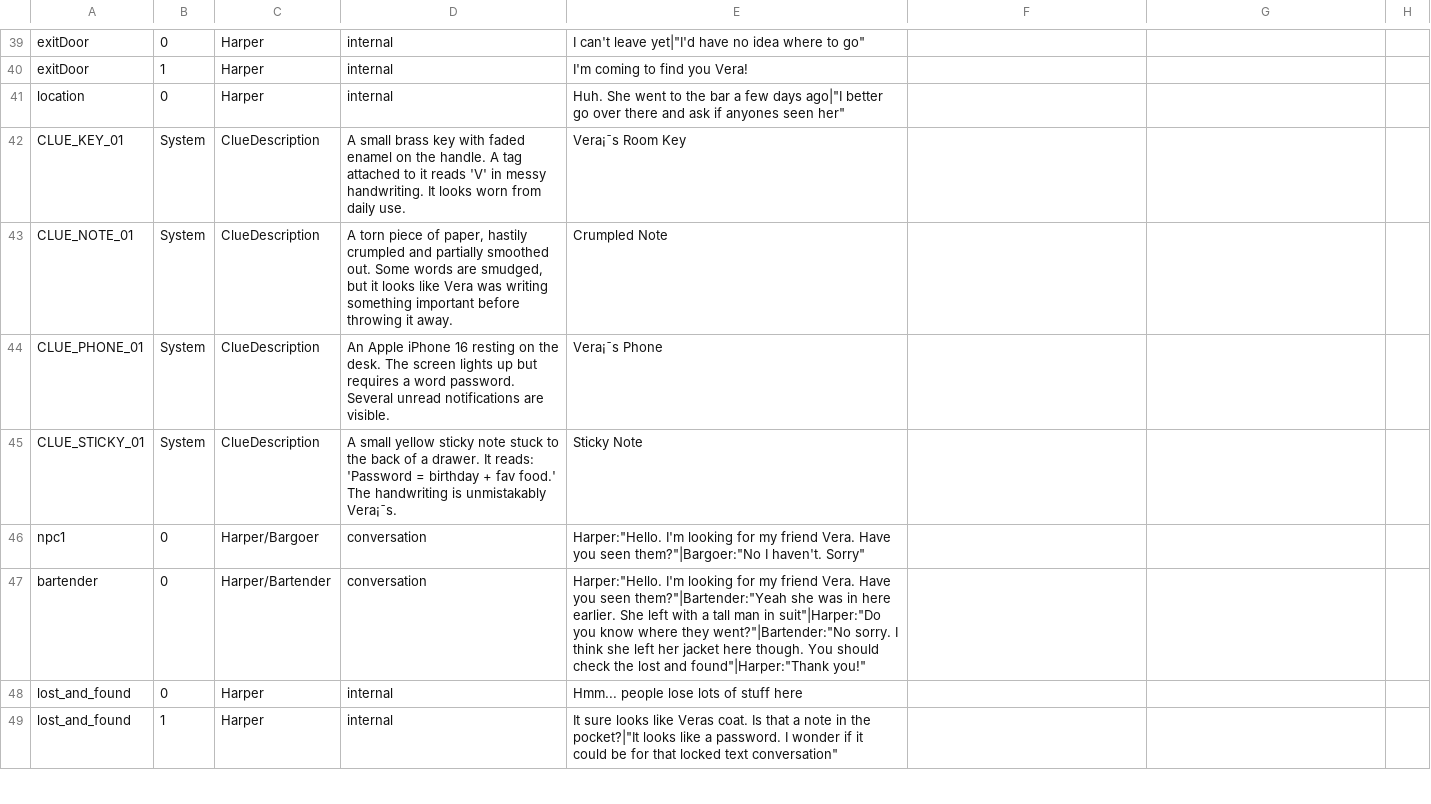
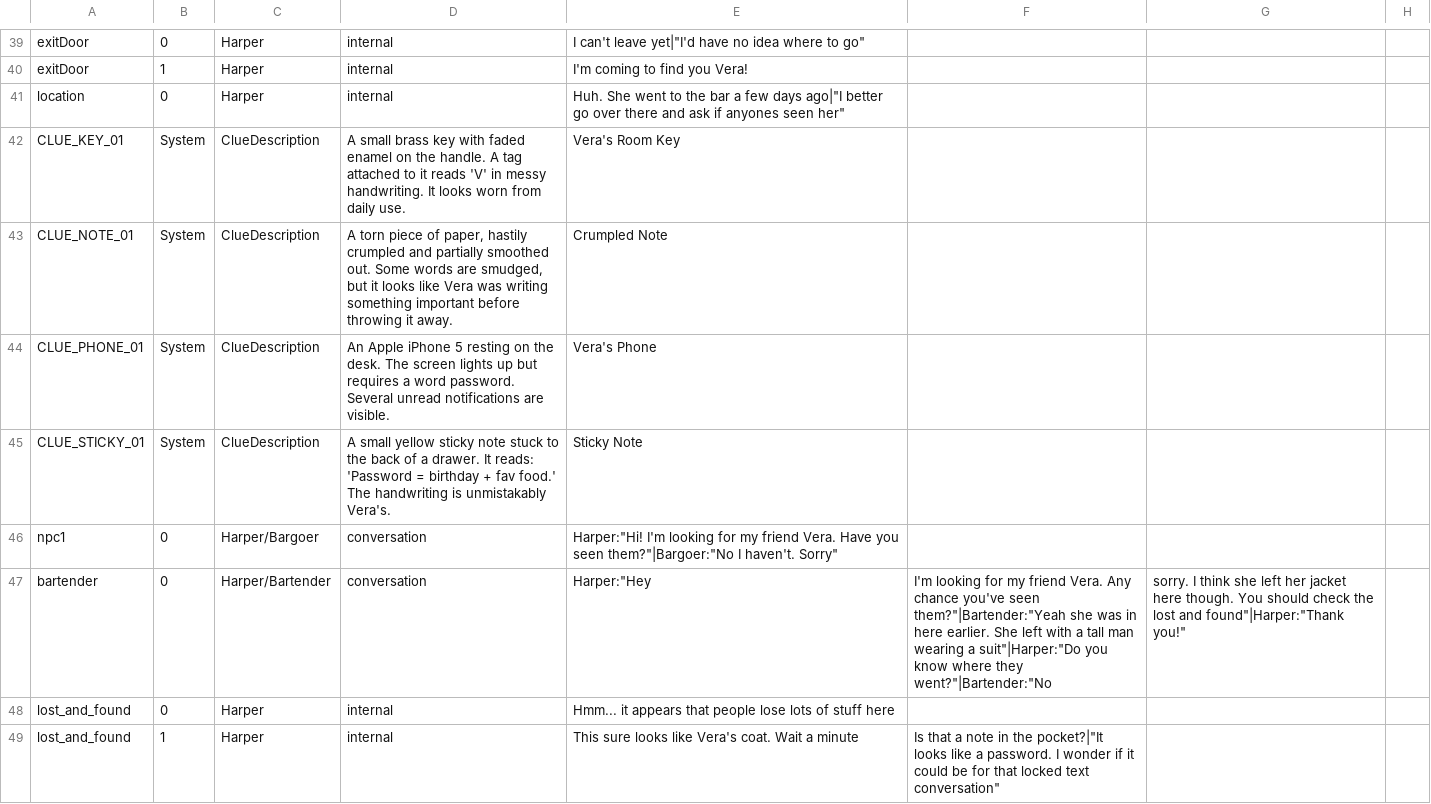
Before and after one commit to Midnight-Umbrella/Project-Hidden-Threads, a CSV file: Assets/Scripts/Dialogue/DialogueCSV250.csv, drawn as a sheet; only a part is shown, gaps mark what is left out; the diff covers the shown part only; the diff names each change by its address in the sheet, - before the commit and + after, or states it on an @@ line.

```diff
--- a/Assets/Scripts/Dialogue/DialogueCSV250.csv
+++ b/Assets/Scripts/Dialogue/DialogueCSV250.csv
-E42: Vera¡¯s Room Key
+E42: Vera's Room Key
-D44: …Apple iPhone 16 resting on…
+D44: …Apple iPhone 5 resting on…
-E44: Vera¡¯s Phone
+E44: Vera's Phone
-D45: …is unmistakably Vera¡¯s.
+D45: …is unmistakably Vera's.
-E46: Harper:"Hello. I'm looking…
+E46: Harper:"Hi! I'm looking…
-E47: Harper:"Hello. I'm looking for my friend Vera. Have you seen them?"|Bartender:"Yeah she was in here earlier. She left with a tall man in suit"|Harper:"Do you know where they went?"|Bartender:"No sorry. I think she left her jacket here though. You should check the lost and found"|Harper:"Thank you!"
+E47: Harper:"Hey
-F47: (empty)
+F47: I'm looking for my friend Vera. Any chance you've seen them?"|Bartender:"Yeah she was in here earlier. She left with a tall man wearing a suit"|Harper:"Do you know where they went?"|Bartender:"No
-G47: (empty)
+G47: sorry. I think she left her jacket here though. You should check the lost and found"|Harper:"Thank you!"
-E48: Hmm... people lose lots of stuff here
+E48: Hmm... it appears that people lose lots of stuff here
-E49: It sure looks like Veras coat. Is that a note in the pocket?|"It looks like a password. I wonder if it could be for that locked text conversation"
+E49: This sure looks like Vera's coat. Wait a minute
-F49: (empty)
+F49: Is that a note in the pocket?|"It looks like a password. I wonder if it could be for that locked text conversation"
```
Also changed, not shown: 32 edited cells elsewhere in this file.
